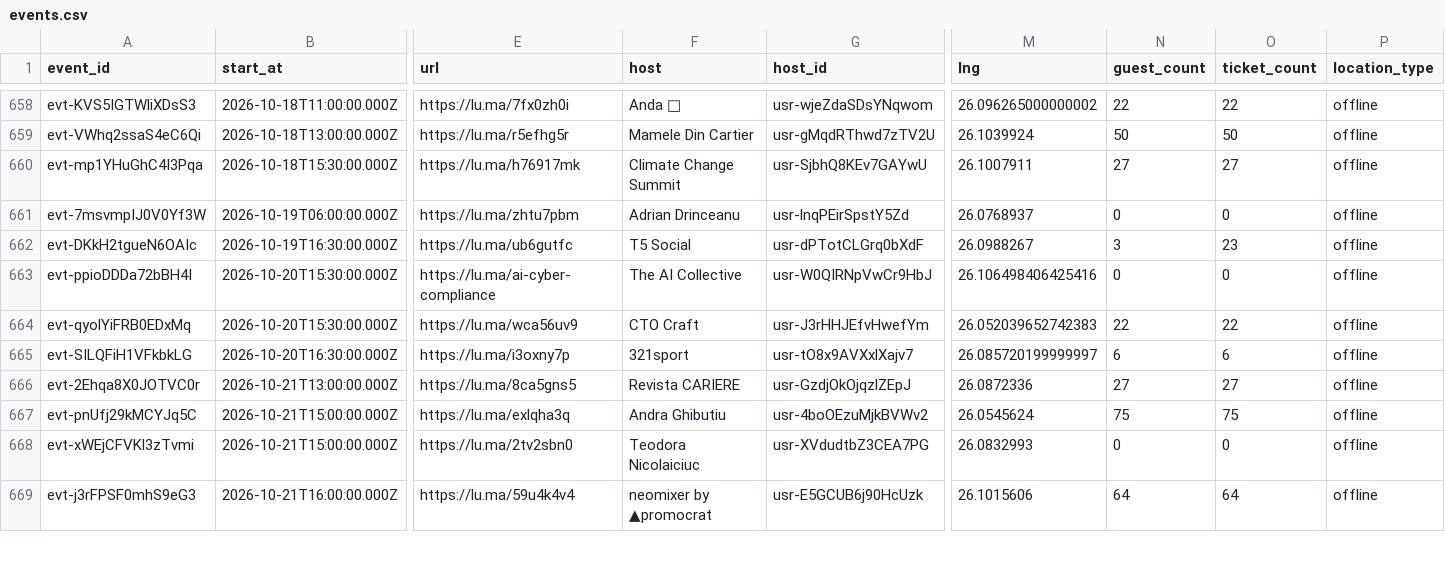
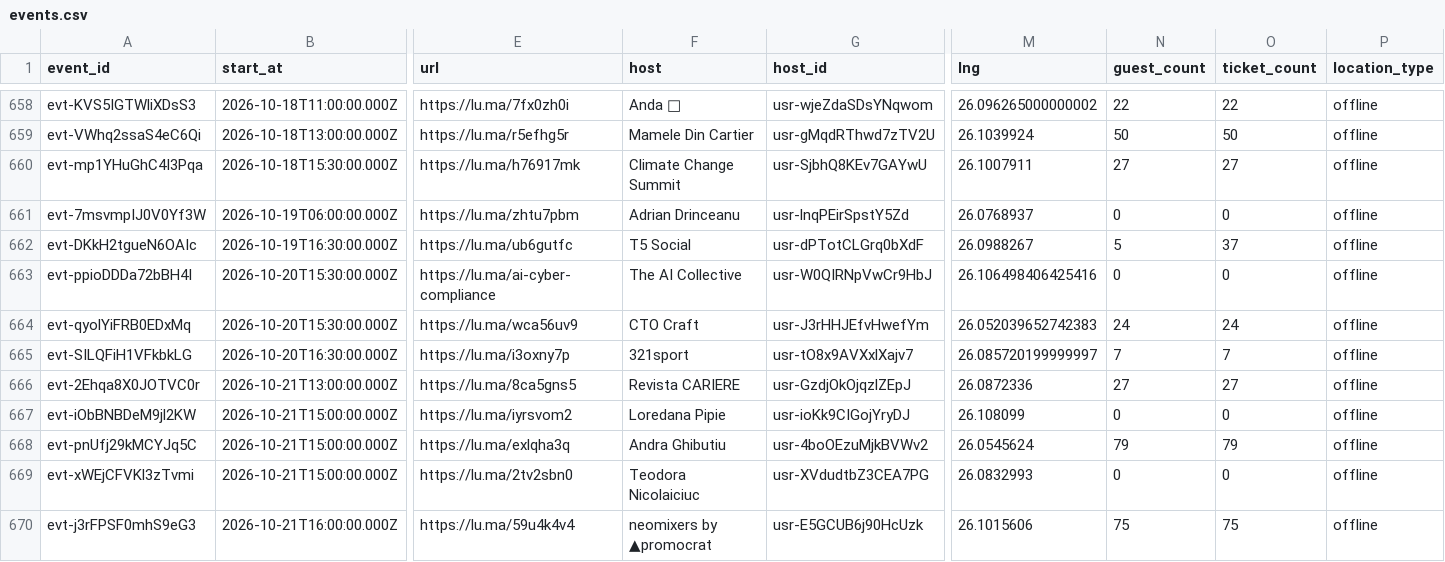
Before and after one commit to FlorinPopaCodes/bucharest-meetup-tracker, a CSV file: data/events.csv, drawn as a sheet; only a part is shown, gaps mark what is left out; addresses are those after the commit; rows hold the shown columns only; the diff covers the shown part only; the diff names each change by its address in the sheet, - before the commit and + after, or states it on an @@ line.

```diff
--- a/data/events.csv
+++ b/data/events.csv
-N662 (guest_count): 3
+N662 (guest_count): 5
-O662 (ticket_count): 23
+O662 (ticket_count): 37
-N664 (guest_count): 22
+N664 (guest_count): 24
-O664 (ticket_count): 22
+O664 (ticket_count): 24
-N665 (guest_count): 6
+N665 (guest_count): 7
-O665 (ticket_count): 6
+O665 (ticket_count): 7
+row 667: evt-iObBNBDeM9jl2KW | 2026-10-21T15:00:00.000Z | https://lu.ma/iyrsvom2 | Loredana Pipie | usr-ioKk9CIGojYryDJ | 26.108099 | 0 | 0 | offline
-N668 (guest_count): 75
+N668 (guest_count): 79
-O668 (ticket_count): 75
+O668 (ticket_count): 79
-F670 (host): neomixer by ▲promocrat
+F670 (host): neomixers by ▲promocrat
-N670 (guest_count): 64
+N670 (guest_count): 75
-O670 (ticket_count): 64
+O670 (ticket_count): 75
```
Also changed, not shown: 2 added rows and 8 edited cells elsewhere in this file, 4 other files.
